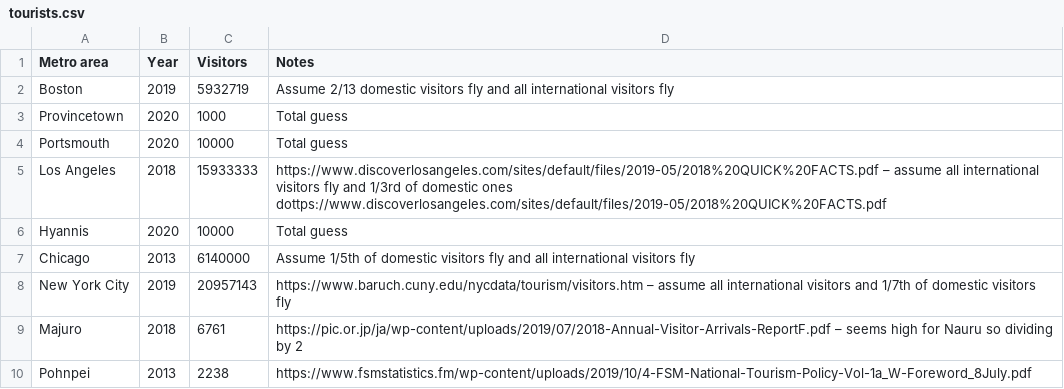
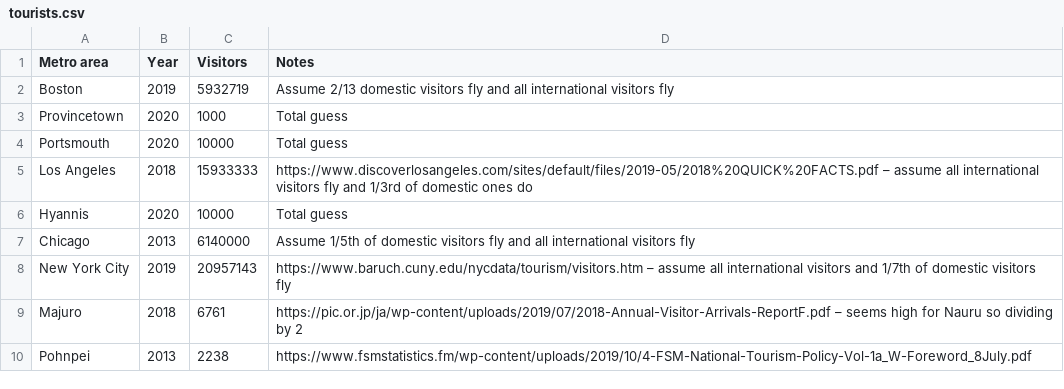
Before and after one commit to johnbrussell/airline-game, a CSV file: data/tourists.csv, drawn as a sheet; only a part is shown.

Commit message:
Shorten tourist notes for Los Angeles

```diff
--- a/data/tourists.csv
+++ b/data/tourists.csv
@@ -4,3 +4,3 @@ Provincetown,2020,1000,Total guess
 Portsmouth,2020,10000,Total guess
-Los Angeles,2018,15933333,https://www.discoverlosangeles.com/sites/default/files/2019-05/2018%20QUICK%20FACTS.pdf  – assume all international visitors fly and 1/3rd of domestic ones dottps://www.discoverlosangeles.com/sites/default/files/2019-05/2018%20QUICK%20FACTS.pdf
+Los Angeles,2018,15933333,https://www.discoverlosangeles.com/sites/default/files/2019-05/2018%20QUICK%20FACTS.pdf  – assume all international visitors fly and 1/3rd of domestic ones do
 Hyannis,2020,10000,Total guess
```
